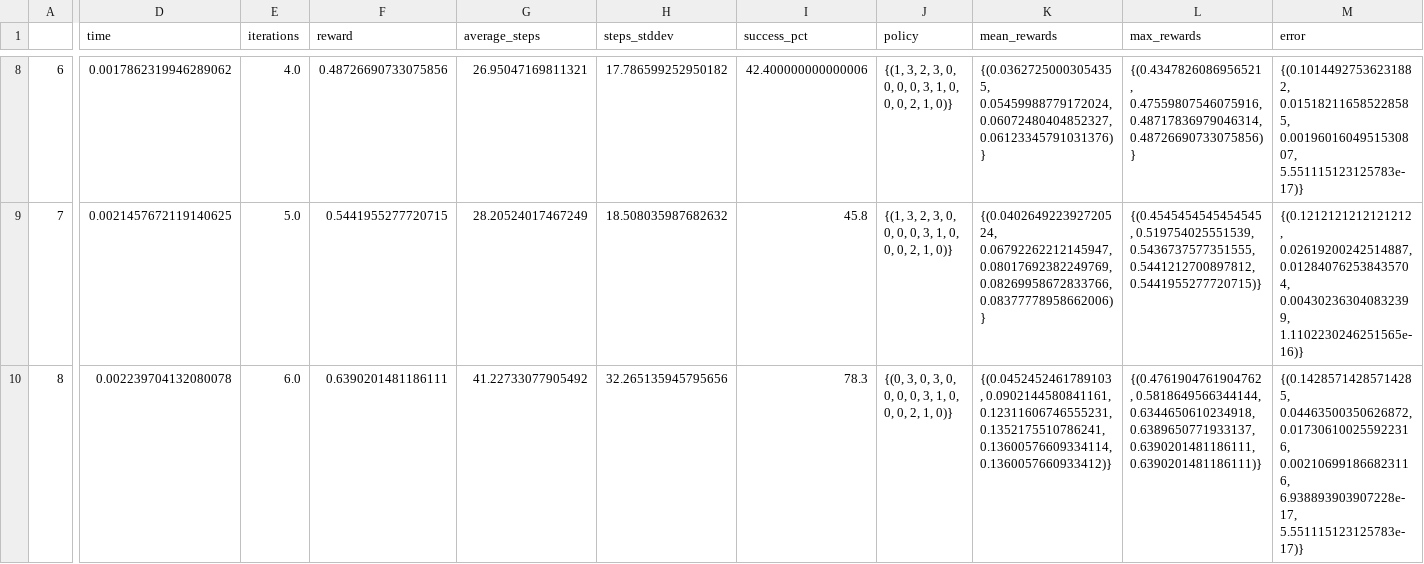
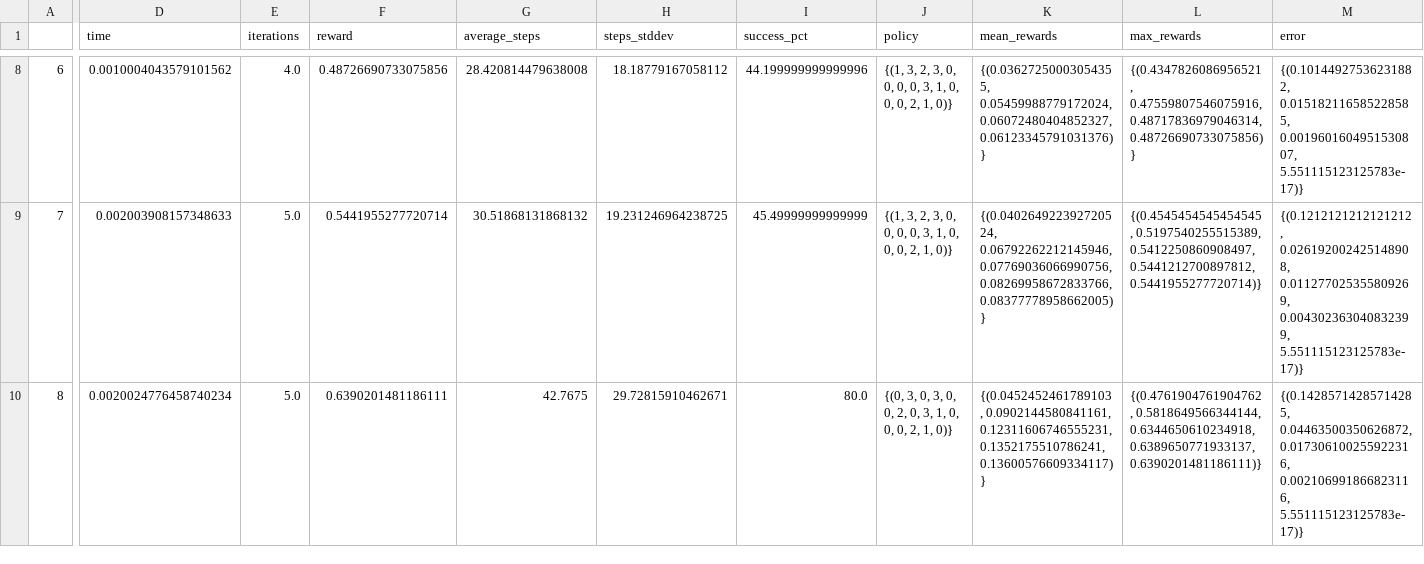
Before and after one commit to reedipher/CS-7641-reinforcement_learning, a CSV file: code/frozen/PI_results.csv, drawn as a sheet; only a part is shown, gaps mark what is left out; the diff covers the shown part only; the diff names each change by its address in the sheet, - before the commit and + after, or states it on an @@ line.

```diff
--- a/code/frozen/PI_results.csv
+++ b/code/frozen/PI_results.csv
-D8 (time): 0.0017862319946289062
+D8 (time): 0.0010004043579101562
-G8 (average_steps): 26.95047169811321
+G8 (average_steps): 28.420814479638008
-H8 (steps_stddev): 17.786599252950182
+H8 (steps_stddev): 18.18779167058112
-I8 (success_pct): 42.400000000000006
+I8 (success_pct): 44.199999999999996
-D9 (time): 0.0021457672119140625
+D9 (time): 0.002003908157348633
-F9 (reward): 0.5441955277720715
+F9 (reward): 0.5441955277720714
-G9 (average_steps): 28.20524017467249
+G9 (average_steps): 30.51868131868132
-H9 (steps_stddev): 18.508035987682632
+H9 (steps_stddev): 19.231246964238725
-I9 (success_pct): 45.8
+I9 (success_pct): 45.49999999999999
-K9 (mean_rewards): {(0.040264922392720524, 0.06792262212145947, 0.08017692382249769, 0.08269958672833766, 0.08377778958662006)}
+K9 (mean_rewards): {(0.040264922392720524, 0.06792262212145946, 0.07769036066990756, 0.08269958672833766, 0.08377778958662005)}
-L9 (max_rewards): {(0.4545454545454545, 0.519754025551539, 0.5436737577351555, 0.5441212700897812, 0.5441955277720715)}
+L9 (max_rewards): {(0.4545454545454545, 0.5197540255515389, 0.5412250860908497, 0.5441212700897812, 0.5441955277720714)}
-M9 (error): {(0.1212121212121212, 0.02619200242514887, 0.012840762538435704, 0.004302363040832399, 1.1102230246251565e-16)}
+M9 (error): {(0.1212121212121212, 0.026192002425148908, 0.011277025355809269, 0.004302363040832399, 5.551115123125783e-17)}
-D10 (time): 0.002239704132080078
+D10 (time): 0.0020024776458740234
-E10 (iterations): 6.0
+E10 (iterations): 5.0
-G10 (average_steps): 41.22733077905492
+G10 (average_steps): 42.7675
-H10 (steps_stddev): 32.265135945795656
+H10 (steps_stddev): 29.72815910462671
-I10 (success_pct): 78.3
+I10 (success_pct): 80.0
-J10 (policy): …0, 0, 0, 0, 3,…
+J10 (policy): …0, 0, 2, 0, 3,…
-K10 (mean_rewards): …0.12311606746555231, 0.1352175510786241, 0.13600576609334114, 0.1360057660933412)}
+K10 (mean_rewards): …0.12311606746555231, 0.1352175510786241, 0.13600576609334117)}
-L10 (max_rewards): …0.6344650610234918, 0.6389650771933137, 0.6390201481186111, 0.6390201481186111)}
+L10 (max_rewards): …0.6344650610234918, 0.6389650771933137, 0.6390201481186111)}
-M10 (error): …0.017306100255922316, 0.002106991866823116, 6.938893903907228e-17, 5.551115123125783e-17)}
+M10 (error): …0.017306100255922316, 0.002106991866823116, 5.551115123125783e-17)}
```
Also changed, not shown: 30 edited cells elsewhere in this file, code/forest/PI_results.csv, code/frozen/VI_results.csv, 22 other files.
